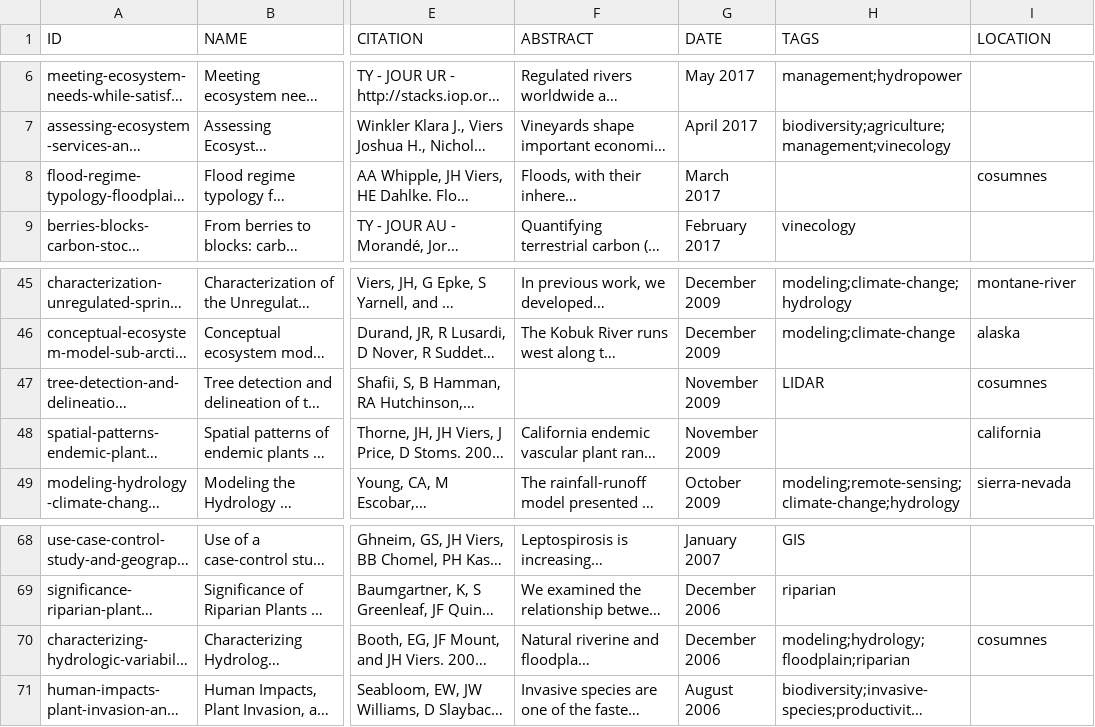
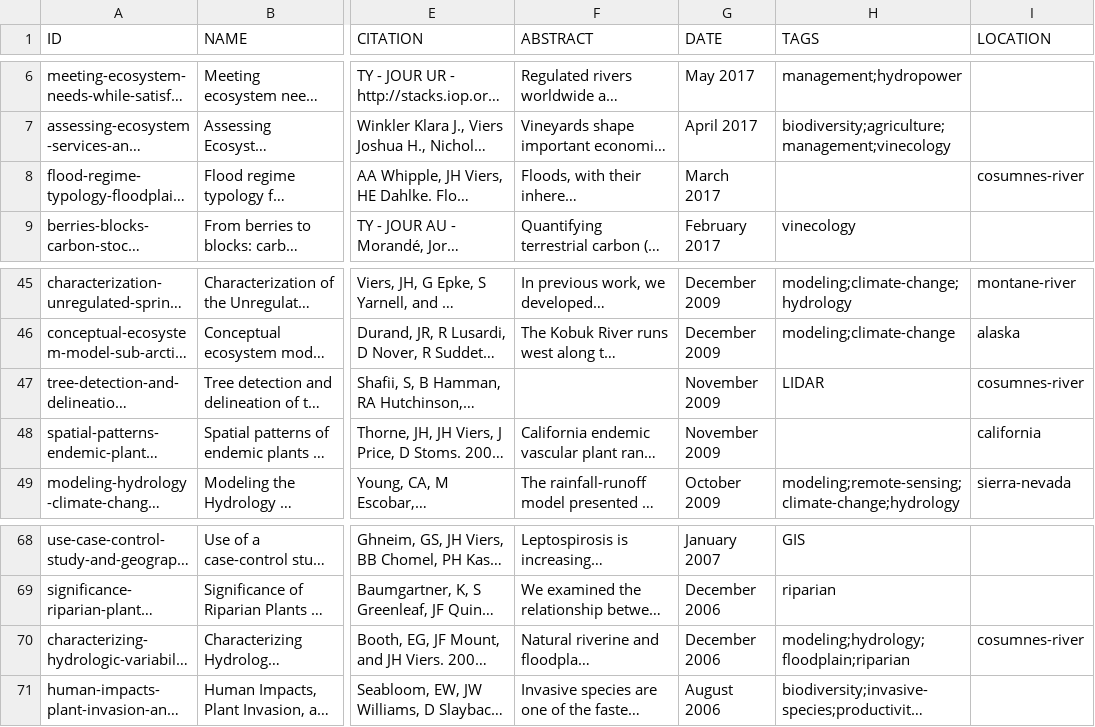
Before and after one commit to vicelab/vicelab.github.io, a CSV file: publications.csv, drawn as a sheet; only a part is shown, gaps mark what is left out; long unchanged cells end in …; the diff names each change by its address in the sheet, - before the commit and + after, or states it on an @@ line.

Commit message:
changing references of "cosumnes" to "cosumnes-river"

```diff
--- a/publications.csv
+++ b/publications.csv
-I8 (LOCATION): cosumnes
+I8 (LOCATION): cosumnes-river
-I47 (LOCATION): cosumnes
+I47 (LOCATION): cosumnes-river
-I70 (LOCATION): cosumnes
+I70 (LOCATION): cosumnes-river
```
